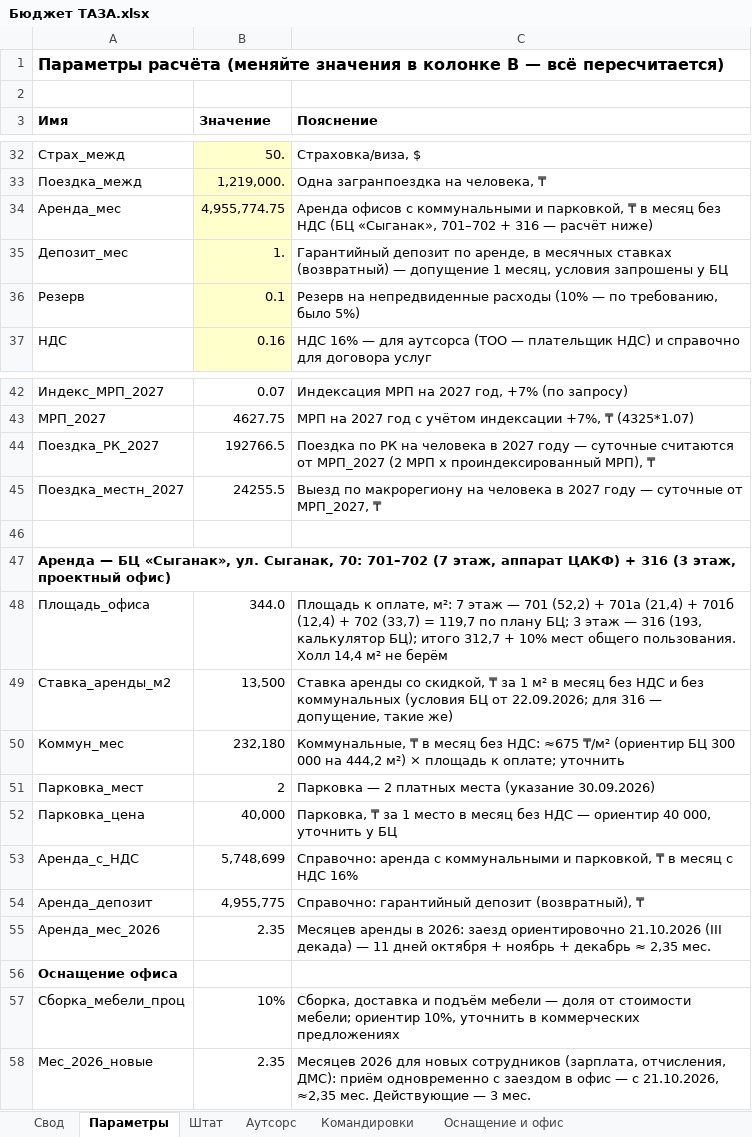
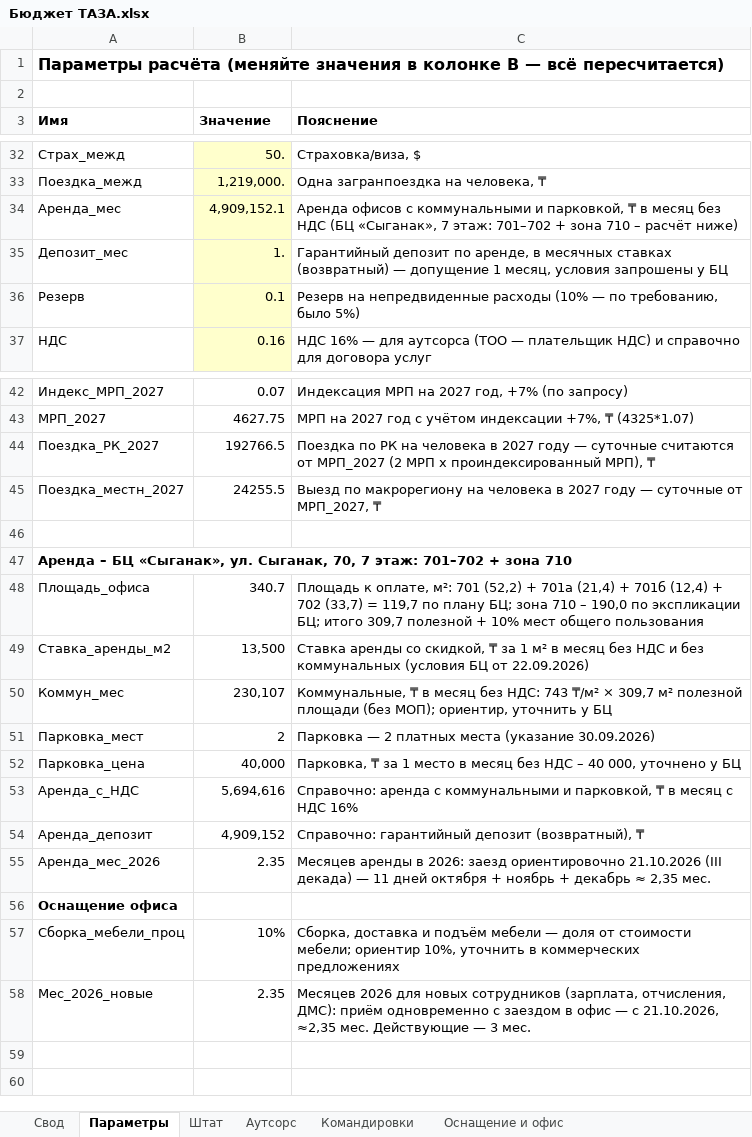
Before and after one commit to murat01042014/obsidian-vault, an Excel workbook: TAZA/_документы/Бюджет ТАЗА.xlsx, sheet Параметры, drawn as a sheet; only a part is shown, gaps mark what is left out; values as stored, in another font and other column widths than the file's, no borders; the diff names each change by its address in the sheet, - before the commit and + after, or states it on an @@ line.

```diff
--- a/TAZA/_документы/Бюджет ТАЗА.xlsx (sheet Параметры)
+++ b/TAZA/_документы/Бюджет ТАЗА.xlsx (sheet Параметры)
-B34 (Значение): 4,955,774.75
+B34 (Значение): 4,909,152.1
-C34 (Пояснение): …(БЦ «Сыганак», 701–702 + 316 — расчёт ниже)
+C34 (Пояснение): …(БЦ «Сыганак», 7 этаж: 701–702 + зона 710 – расчёт ниже)
-A47 (Имя): Аренда — БЦ «Сыганак», ул. Сыганак, 70: 701–702 (7 этаж, аппарат ЦАКФ) + 316 (3 этаж, проектный офис)
+A47 (Имя): Аренда – БЦ «Сыганак», ул. Сыганак, 70, 7 этаж: 701–702 + зона 710
-B48 (Значение): 344.0
+B48 (Значение): 340.7
-C48 (Пояснение): …оплате, м²: 7 этаж — 701 (52,2) + 701а (21,4) + 701б (12,4) + 702 (33,7) = 119,7 по плану БЦ; 3 этаж — 316 (193, калькулятор БЦ); итого 312,7 + 10% мест общего пользования. Холл 14,4 м² не берём
+C48 (Пояснение): …оплате, м²: 701 (52,2) + 701а (21,4) + 701б (12,4) + 702 (33,7) = 119,7 по плану БЦ; зона 710 – 190,0 по экспликации БЦ; итого 309,7 полезной + 10% мест общего пользования
-C49 (Пояснение): …БЦ от 22.09.2026; для 316 — допущение, такие же)
+C49 (Пояснение): …БЦ от 22.09.2026)
-B50 (Значение): 232,180
+B50 (Значение): 230,107
-C50 (Пояснение): …без НДС: ≈675 ₸/м² (ориентир БЦ 300 000 на 444,2 м²) × площадь к оплате; уточнить
+C50 (Пояснение): …без НДС: 743 ₸/м² × 309,7 м² полезной площади (без МОП); ориентир, уточнить у БЦ
-C52 (Пояснение): …без НДС — ориентир 40 000, уточнить у БЦ
+C52 (Пояснение): …без НДС – 40 000, уточнено у БЦ
-B53 (Значение): 5,748,699
+B53 (Значение): 5,694,616
-B54 (Значение): 4,955,775
+B54 (Значение): 4,909,152
```
Also changed, not shown: sheet Свод, sheet Оснащение и офис, formulas that keep their value, 3 other files.
